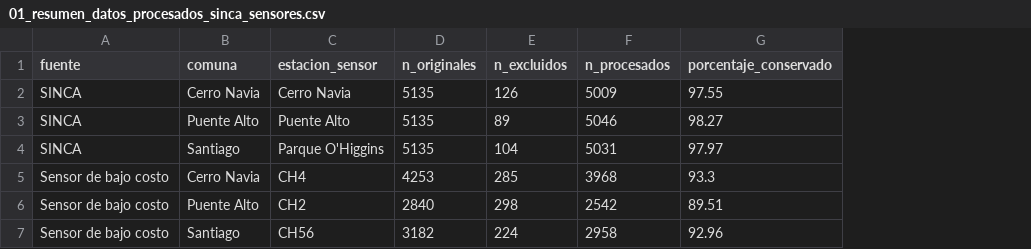
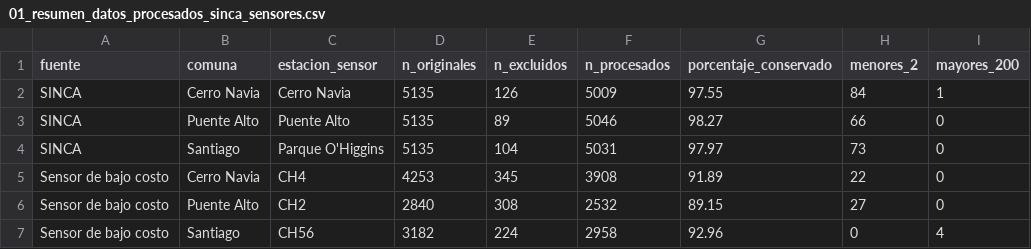
Before and after one commit to moliveraf/proyecto-final-mp25, a CSV file: 04_Tablas/03_Preparacion/01_resumen_datos_procesados_sinca_sensores.csv, drawn as a sheet; the diff names each change by its address in the sheet, - before the commit and + after, or states it on an @@ line.

```diff
--- a/04_Tablas/03_Preparacion/01_resumen_datos_procesados_sinca_sensores.csv
+++ b/04_Tablas/03_Preparacion/01_resumen_datos_procesados_sinca_sensores.csv
+column H (menores_2), rows 2-7: 84 | 66 | 73 | 22 | 27 | 0
+column I (mayores_200), rows 2-7: 1 | 0 | 0 | 0 | 0 | 4
-E5 (n_excluidos): 285
+E5 (n_excluidos): 345
-F5 (n_procesados): 3968
+F5 (n_procesados): 3908
-G5 (porcentaje_conservado): 93.3
+G5 (porcentaje_conservado): 91.89
-E6 (n_excluidos): 298
+E6 (n_excluidos): 308
-F6 (n_procesados): 2542
+F6 (n_procesados): 2532
-G6 (porcentaje_conservado): 89.51
+G6 (porcentaje_conservado): 89.15
```
Also changed, not shown: 00_Datos/02_Datos_procesados/Sensores_bajo_costo/Sensor_CH2.csv, 00_Datos/02_Datos_procesados/Sensores_bajo_costo/Sensor_CH4.csv, 1 other file.
